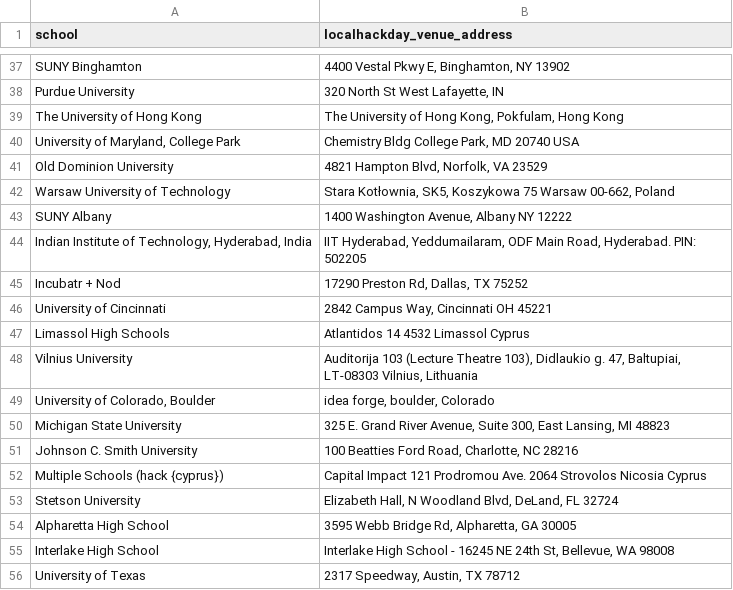
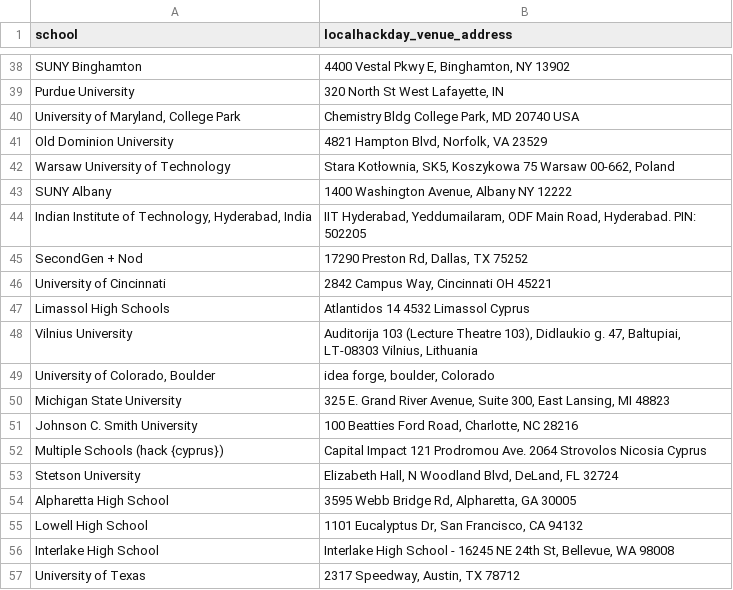
Before and after one commit to MLH/mlh-flyer-generator, a CSV file: data.csv, drawn as a sheet; only a part is shown, gaps mark what is left out; the diff covers the shown part only.

```diff
--- a/data.csv
+++ b/data.csv
@@ -38,3 +39,2 @@ SUNY Binghamton,"4400 Vestal Pkwy E, Binghamton, NY 13902"
 Purdue University,"320 North St West Lafayette, IN"
-The University of Hong Kong,"The University of Hong Kong, Pokfulam, Hong Kong"
 "University of Maryland, College Park","Chemistry Bldg College Park, MD 20740 USA"
@@ -44,3 +44,3 @@ SUNY Albany,"1400 Washington Avenue, Albany NY 12222"
 "Indian Institute of Technology, Hyderabad, India","IIT Hyderabad, Yeddumailaram, ODF Main Road, Hyderabad. PIN: 502205"
-Incubatr + Nod,"17290 Preston Rd, Dallas, TX 75252"
+SecondGen + Nod,"17290 Preston Rd, Dallas, TX 75252"
 University of Cincinnati,"2842 Campus Way, Cincinnati OH 45221"
@@ -54,2 +54,3 @@ Stetson University,"Elizabeth Hall, N Woodland Blvd, DeLand, FL 32724"
 Alpharetta High School,"3595 Webb Bridge Rd, Alpharetta, GA 30005"
+Lowell High School,"1101 Eucalyptus Dr, San Francisco, CA 94132"
 Interlake High School,"Interlake High School - 16245 NE 24th St, Bellevue, WA 98008"
```
Also changed, not shown: 12 added rows elsewhere in this file, 14 other files.
